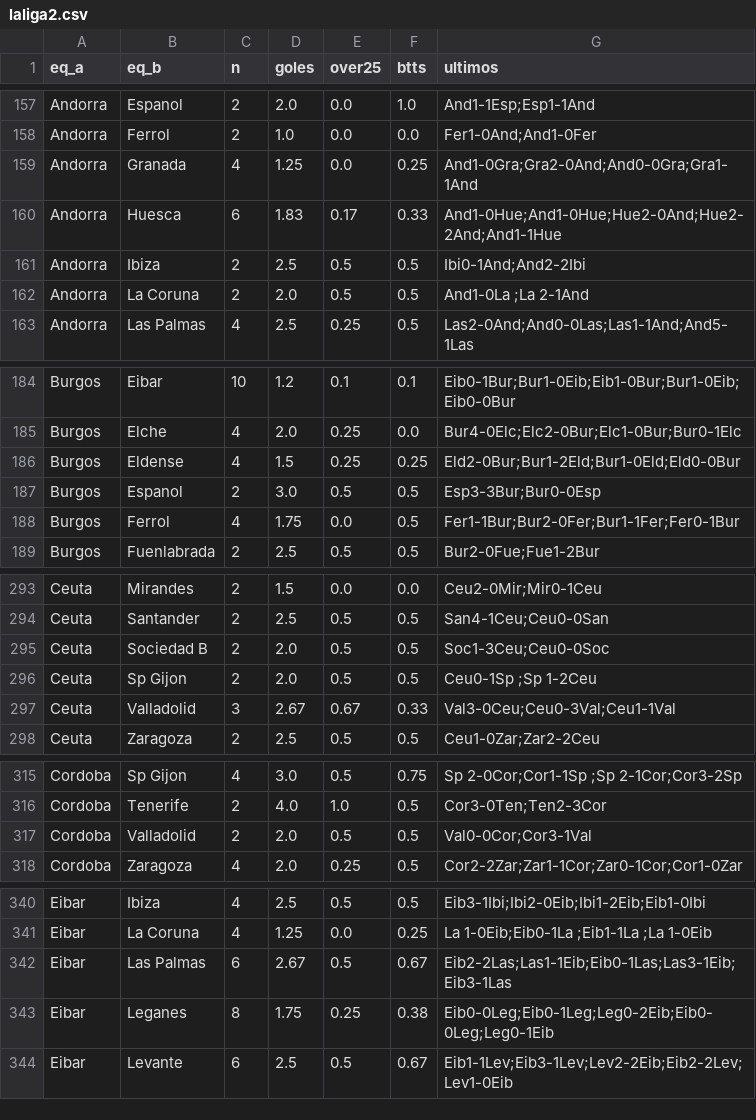
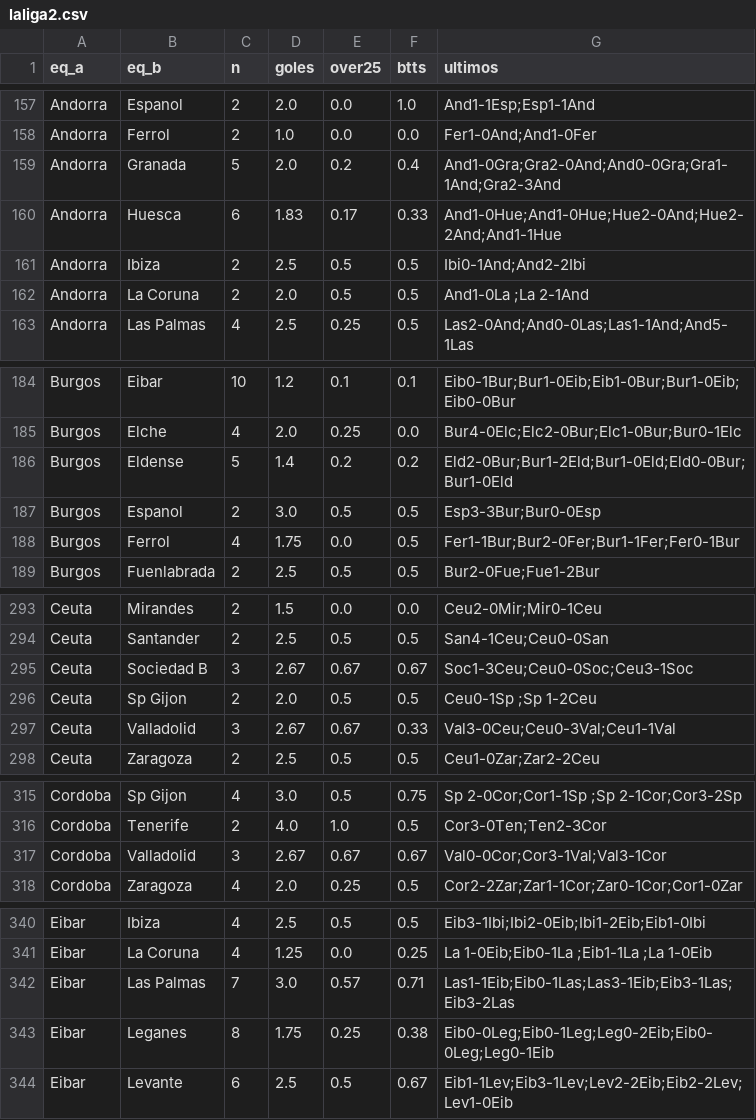
Before and after one commit to iqer175/datos-futbol, a CSV file: datos/h2h/laliga2.csv, drawn as a sheet; only a part is shown, gaps mark what is left out; the diff covers the shown part only.

```diff
--- a/datos/h2h/laliga2.csv
+++ b/datos/h2h/laliga2.csv
@@ -158,3 +158,3 @@ Andorra,Espanol,2,2.0,0.0,1.0,And1-1Esp;Esp1-1And
 Andorra,Ferrol,2,1.0,0.0,0.0,Fer1-0And;And1-0Fer
-Andorra,Granada,4,1.25,0.0,0.25,And1-0Gra;Gra2-0And;And0-0Gra;Gra1-1And
+Andorra,Granada,5,2.0,0.2,0.4,And1-0Gra;Gra2-0And;And0-0Gra;Gra1-1And;Gra2-3And
 Andorra,Huesca,6,1.83,0.17,0.33,And1-0Hue;And1-0Hue;Hue2-0And;Hue2-2And;And1-1Hue
@@ -185,3 +185,3 @@ Burgos,Eibar,10,1.2,0.1,0.1,Eib0-1Bur;Bur1-0Eib;Eib1-0Bur;Bur1-0Eib;Eib0-0Bur
 Burgos,Elche,4,2.0,0.25,0.0,Bur4-0Elc;Elc2-0Bur;Elc1-0Bur;Bur0-1Elc
-Burgos,Eldense,4,1.5,0.25,0.25,Eld2-0Bur;Bur1-2Eld;Bur1-0Eld;Eld0-0Bur
+Burgos,Eldense,5,1.4,0.2,0.2,Eld2-0Bur;Bur1-2Eld;Bur1-0Eld;Eld0-0Bur;Bur1-0Eld
 Burgos,Espanol,2,3.0,0.5,0.5,Esp3-3Bur;Bur0-0Esp
@@ -294,3 +294,3 @@ Ceuta,Mirandes,2,1.5,0.0,0.0,Ceu2-0Mir;Mir0-1Ceu
 Ceuta,Santander,2,2.5,0.5,0.5,San4-1Ceu;Ceu0-0San
-Ceuta,Sociedad B,2,2.0,0.5,0.5,Soc1-3Ceu;Ceu0-0Soc
+Ceuta,Sociedad B,3,2.67,0.67,0.67,Soc1-3Ceu;Ceu0-0Soc;Ceu3-1Soc
 Ceuta,Sp Gijon,2,2.0,0.5,0.5,Ceu0-1Sp ;Sp 1-2Ceu
@@ -316,3 +316,3 @@ Cordoba,Sp Gijon,4,3.0,0.5,0.75,Sp 2-0Cor;Cor1-1Sp ;Sp 2-1Cor;Cor3-2Sp
 Cordoba,Tenerife,2,4.0,1.0,0.5,Cor3-0Ten;Ten2-3Cor
-Cordoba,Valladolid,2,2.0,0.5,0.5,Val0-0Cor;Cor3-1Val
+Cordoba,Valladolid,3,2.67,0.67,0.67,Val0-0Cor;Cor3-1Val;Val3-1Cor
 Cordoba,Zaragoza,4,2.0,0.25,0.5,Cor2-2Zar;Zar1-1Cor;Zar0-1Cor;Cor1-0Zar
@@ -341,3 +341,3 @@ Eibar,Ibiza,4,2.5,0.5,0.5,Eib3-1Ibi;Ibi2-0Eib;Ibi1-2Eib;Eib1-0Ibi
 Eibar,La Coruna,4,1.25,0.0,0.25,La 1-0Eib;Eib0-1La ;Eib1-1La ;La 1-0Eib
-Eibar,Las Palmas,6,2.67,0.5,0.67,Eib2-2Las;Las1-1Eib;Eib0-1Las;Las3-1Eib;Eib3-1Las
+Eibar,Las Palmas,7,3.0,0.57,0.71,Las1-1Eib;Eib0-1Las;Las3-1Eib;Eib3-1Las;Eib3-2Las
 Eibar,Leganes,8,1.75,0.25,0.38,Eib0-0Leg;Eib0-1Leg;Leg0-2Eib;Eib0-0Leg;Leg0-1Eib
```
Also changed, not shown: 9 edited cells elsewhere in this file, datos/agregados/equipos_laliga2.csv, datos/agregados/equipos_ligue2.csv, 32 other files.
